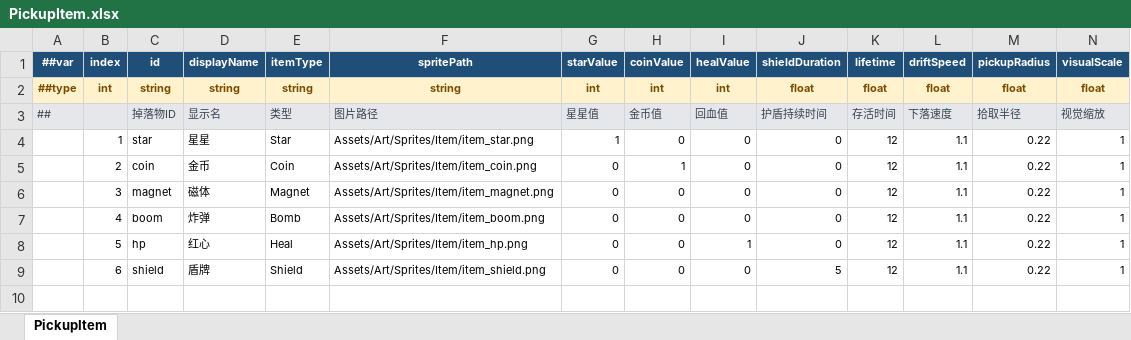
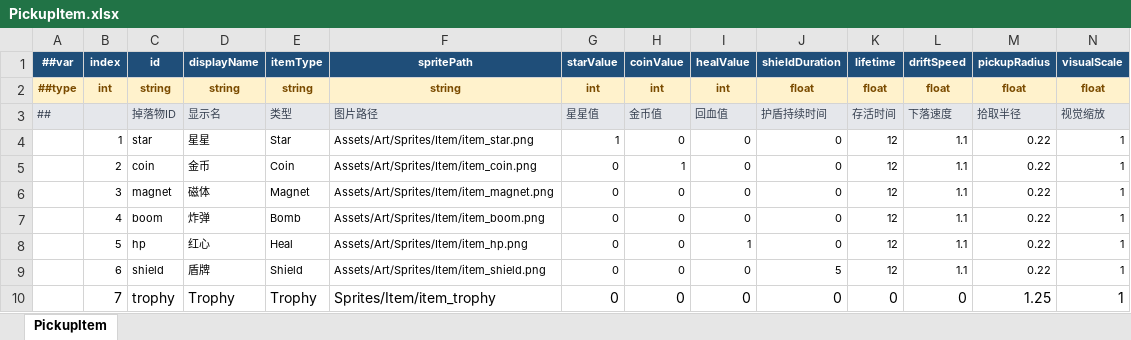
Before and after one commit to coder-lipenghui/LeiTing, an Excel workbook: Luban/Datas/PickupItem.xlsx, sheet PickupItem, drawn as a sheet; values as stored, in another font and other column widths than the file's, no borders; the diff names each change by its address in the sheet, - before the commit and + after, or states it on an @@ line.

```diff
--- a/Luban/Datas/PickupItem.xlsx (sheet PickupItem)
+++ b/Luban/Datas/PickupItem.xlsx (sheet PickupItem)
+row 10:  | 7 | trophy | Trophy | Trophy | Sprites/Item/item_trophy | 0 | 0 | 0 | 0 | 0 | 0 | 1.25 | 1
```
Also changed, not shown: Luban/Datas/StageEvent.xlsx, 8 other files.
